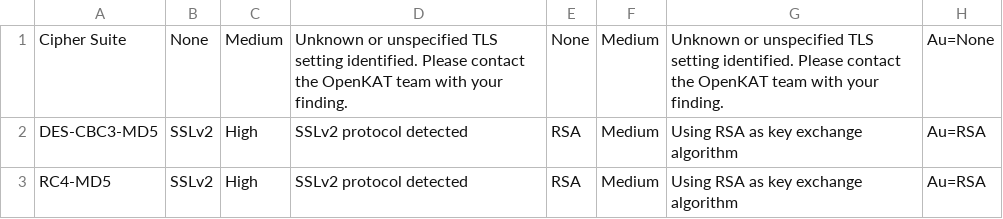
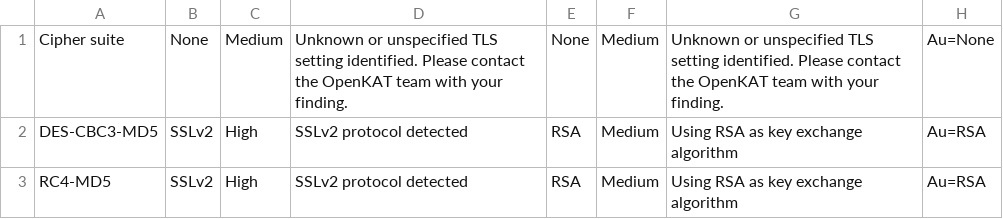
Before and after one commit to SSC-ICT-Innovatie/nl-kat-coordination, a CSV file: octopoes/bits/cipher_classification/tls-cipher-findings.csv, drawn as a sheet; only a part is shown; the diff names each change by its address in the sheet, - before the commit and + after, or states it on an @@ line.

Commit message:
fix typo in table row

```diff
--- a/octopoes/bits/cipher_classification/tls-cipher-findings.csv
+++ b/octopoes/bits/cipher_classification/tls-cipher-findings.csv
-A1: Cipher Suite
+A1: Cipher suite
```
